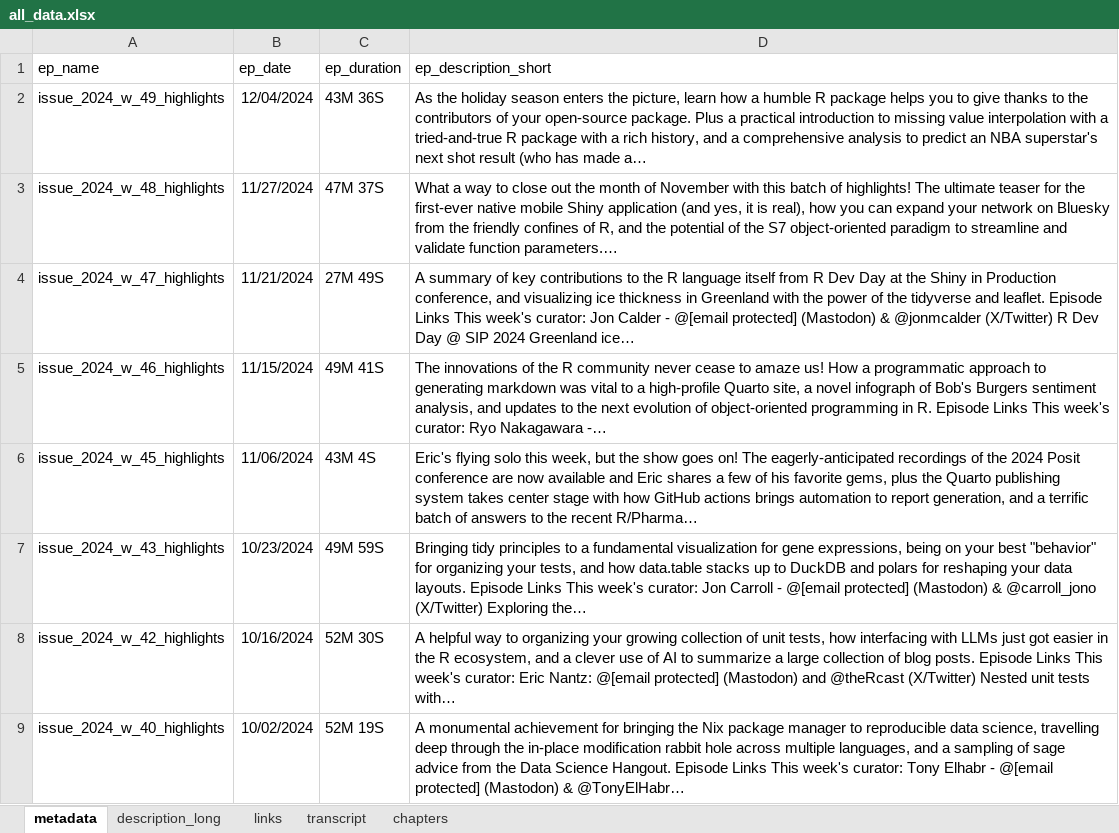
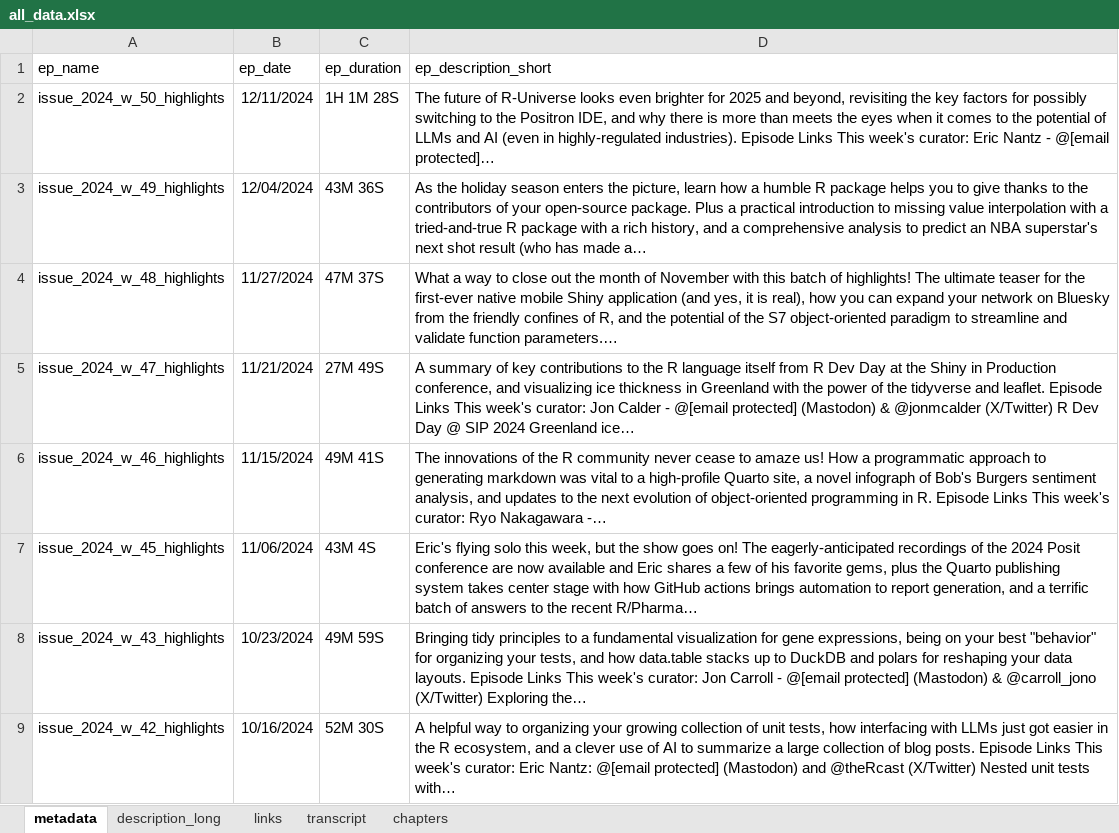
Before and after one commit to iamYannC/r-podcast, an Excel workbook: data/all_data.xlsx, sheet metadata, drawn as a sheet; only a part is shown; the shorter side is filled out with more unchanged rows; values as stored, in another font and other column widths than the file's, no borders; 1 other sheet too large or unreadable and not compared; the diff names each change by its address in the sheet, - before the commit and + after, or states it on an @@ line.

```diff
--- a/data/all_data.xlsx (sheet metadata)
+++ b/data/all_data.xlsx (sheet metadata)
+row 2: issue_2024_w_50_highlights | 12/11/2024 | 1H 1M 28S | The future of R-Universe looks even brighter for 2025 and beyond, revisiting the key factors for possibly switching to the Positron IDE, and why there is more than meets the eyes when it comes to the potential of LLMs and AI (even in highly-regulated industries). Episode Links This week's curator: Eric Nantz - @[email protected]…
```
Also changed, not shown: sheet links, sheet chapters, sheet description_long, 3 other files.
